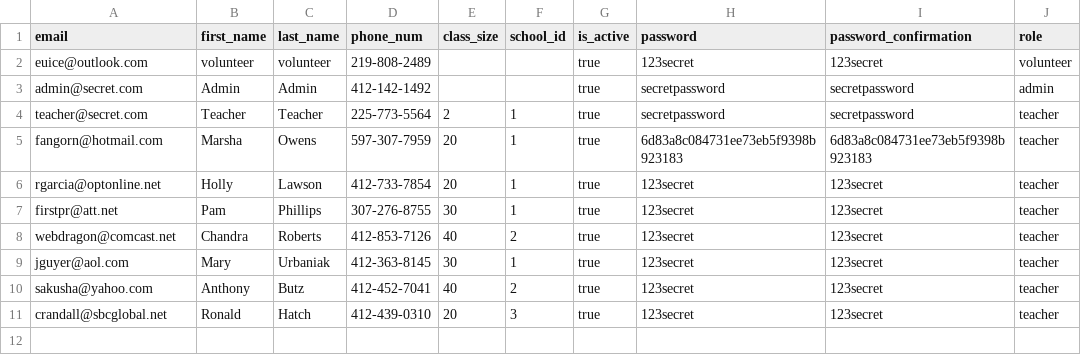
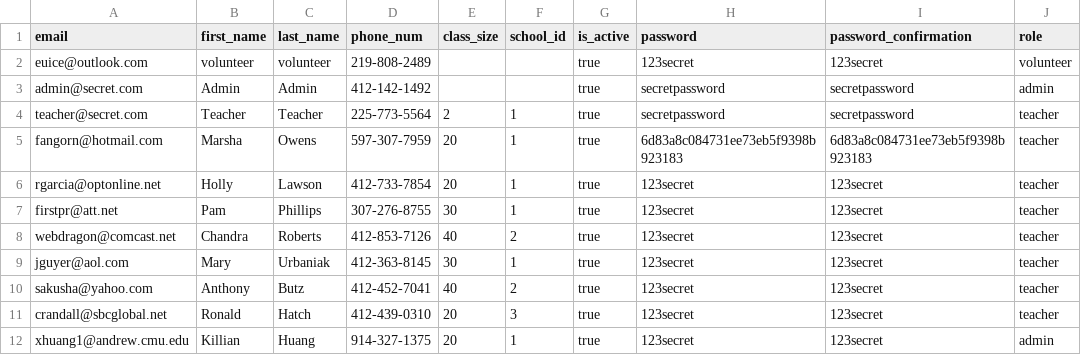
Before and after one commit to Dreadwall/TEP_Lending_Library, a CSV file: app/csvs/users.csv, drawn as a sheet; the diff names each change by its address in the sheet, - before the commit and + after, or states it on an @@ line.

```diff
--- a/app/csvs/users.csv
+++ b/app/csvs/users.csv
+row 12: xhuang1@andrew.cmu.edu | Killian | Huang | 914-327-1375 | 20 | 1 | true | 123secret | 123secret | admin
```
Also changed, not shown: 6 other files.
